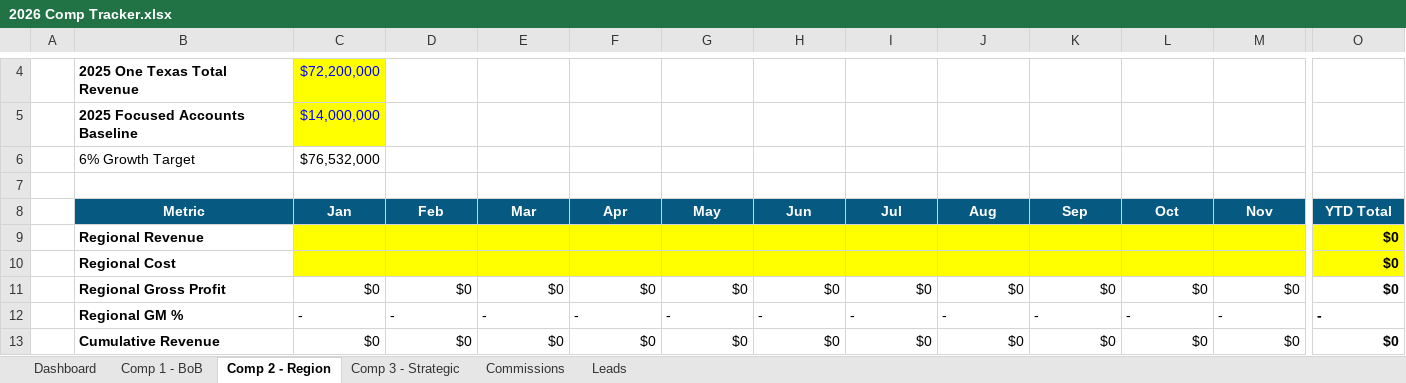
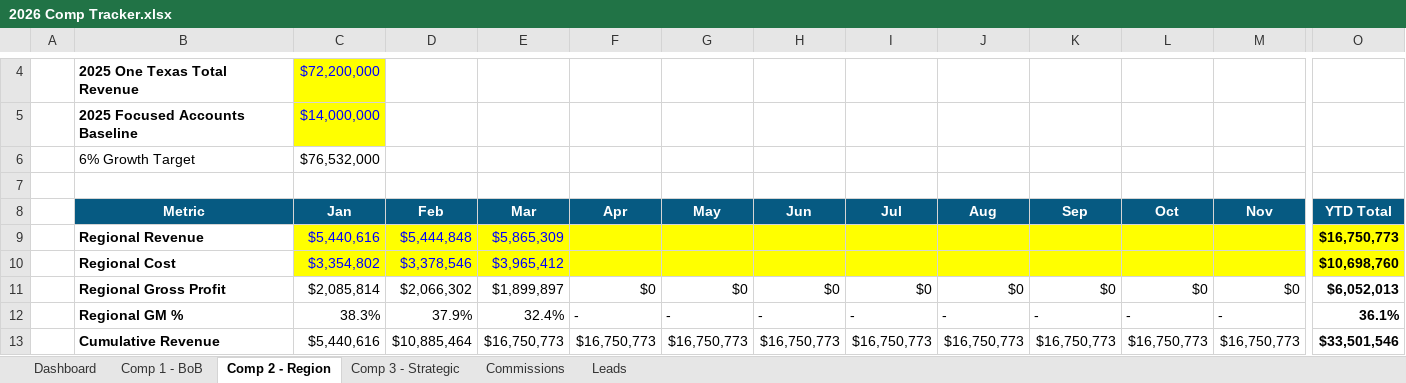
Before and after one commit to davidmohara/Jarvis, an Excel workbook: systems/compensation/2026 Comp Tracker.xlsx, sheet Comp 2 - Region, drawn as a sheet; only a part is shown, gaps mark what is left out; values as stored, in another font and other column widths than the file's, no borders; the diff covers the shown part only; the diff names each change by its address in the sheet, - before the commit and + after, or states it on an @@ line.

```diff
--- a/systems/compensation/2026 Comp Tracker.xlsx (sheet Comp 2 - Region)
+++ b/systems/compensation/2026 Comp Tracker.xlsx (sheet Comp 2 - Region)
-C9 (Jan): (empty)
+C9 (Jan): $5,440,616
-D9 (Feb): (empty)
+D9 (Feb): $5,444,848
-E9 (Mar): (empty)
+E9 (Mar): $5,865,309
-O9 (YTD Total): $0
+O9 (YTD Total): $16,750,773
-C10 (Jan): (empty)
+C10 (Jan): $3,354,802
-D10 (Feb): (empty)
+D10 (Feb): $3,378,546
-E10 (Mar): (empty)
+E10 (Mar): $3,965,412
-O10 (YTD Total): $0
+O10 (YTD Total): $10,698,760
-C11 (Jan): $0
+C11 (Jan): $2,085,814
-D11 (Feb): $0
+D11 (Feb): $2,066,302
-E11 (Mar): $0
+E11 (Mar): $1,899,897
-O11 (YTD Total): $0
+O11 (YTD Total): $6,052,013
-C12 (Jan): -
+C12 (Jan): 38.3%
-D12 (Feb): -
+D12 (Feb): 37.9%
-E12 (Mar): -
+E12 (Mar): 32.4%
-O12 (YTD Total): -
+O12 (YTD Total): 36.1%
-C13 (Jan): $0
+C13 (Jan): $5,440,616
-D13 (Feb): $0
+D13 (Feb): $10,885,464
-E13 (Mar): $0
+E13 (Mar): $16,750,773
-F13 (Apr): $0
+F13 (Apr): $16,750,773
-G13 (May): $0
+G13 (May): $16,750,773
-H13 (Jun): $0
+H13 (Jun): $16,750,773
-I13 (Jul): $0
+I13 (Jul): $16,750,773
-J13 (Aug): $0
+J13 (Aug): $16,750,773
-K13 (Sep): $0
+K13 (Sep): $16,750,773
-L13 (Oct): $0
+L13 (Oct): $16,750,773
-M13 (Nov): $0
+M13 (Nov): $16,750,773
-O13 (YTD Total): $0
+O13 (YTD Total): $33,501,546
```
Also changed, not shown: 16 edited cells elsewhere in this sheet, sheet Dashboard, 17 other files.
